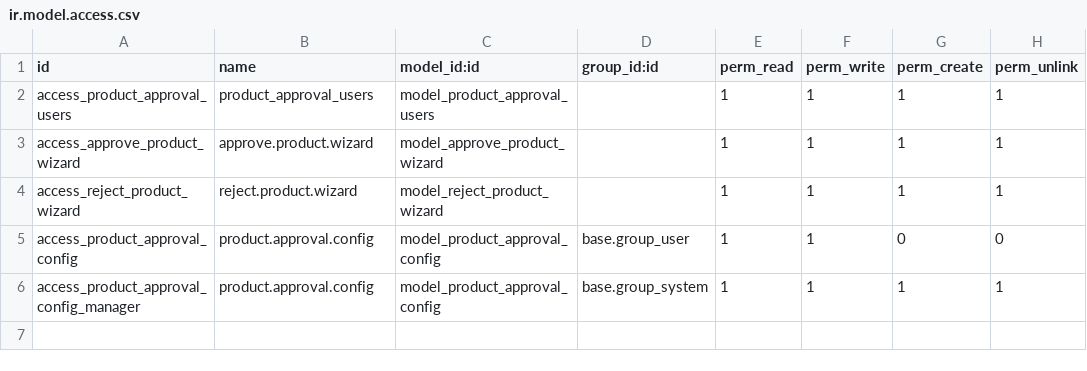
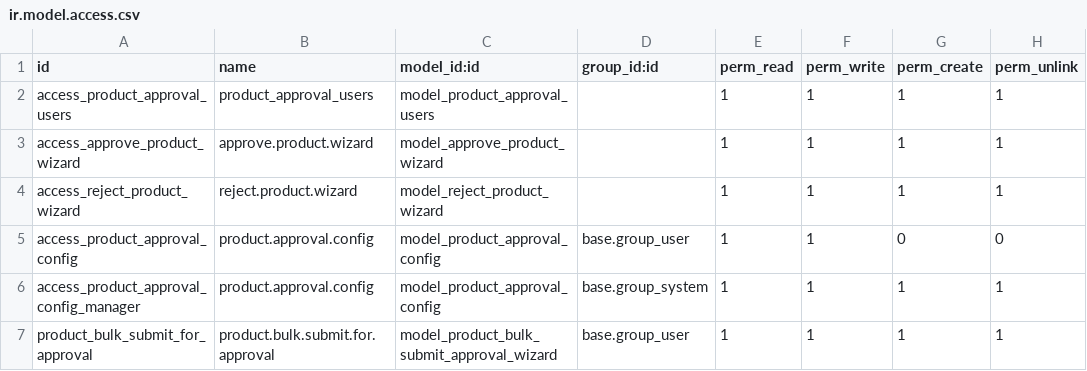
Before and after one commit to Bora-Multicorp/OdooERP, a CSV file: product_approval/security/ir.model.access.csv, drawn as a sheet; the diff names each change by its address in the sheet, - before the commit and + after, or states it on an @@ line.

Commit message:
bulk approval

```diff
--- a/product_approval/security/ir.model.access.csv
+++ b/product_approval/security/ir.model.access.csv
+row 7: product_bulk_submit_for_approval | product.bulk.submit.for.approval | model_product_bulk_submit_approval_wizard | base.group_user | 1 | 1 | 1 | 1
```
Also changed, not shown: 11 other files.
